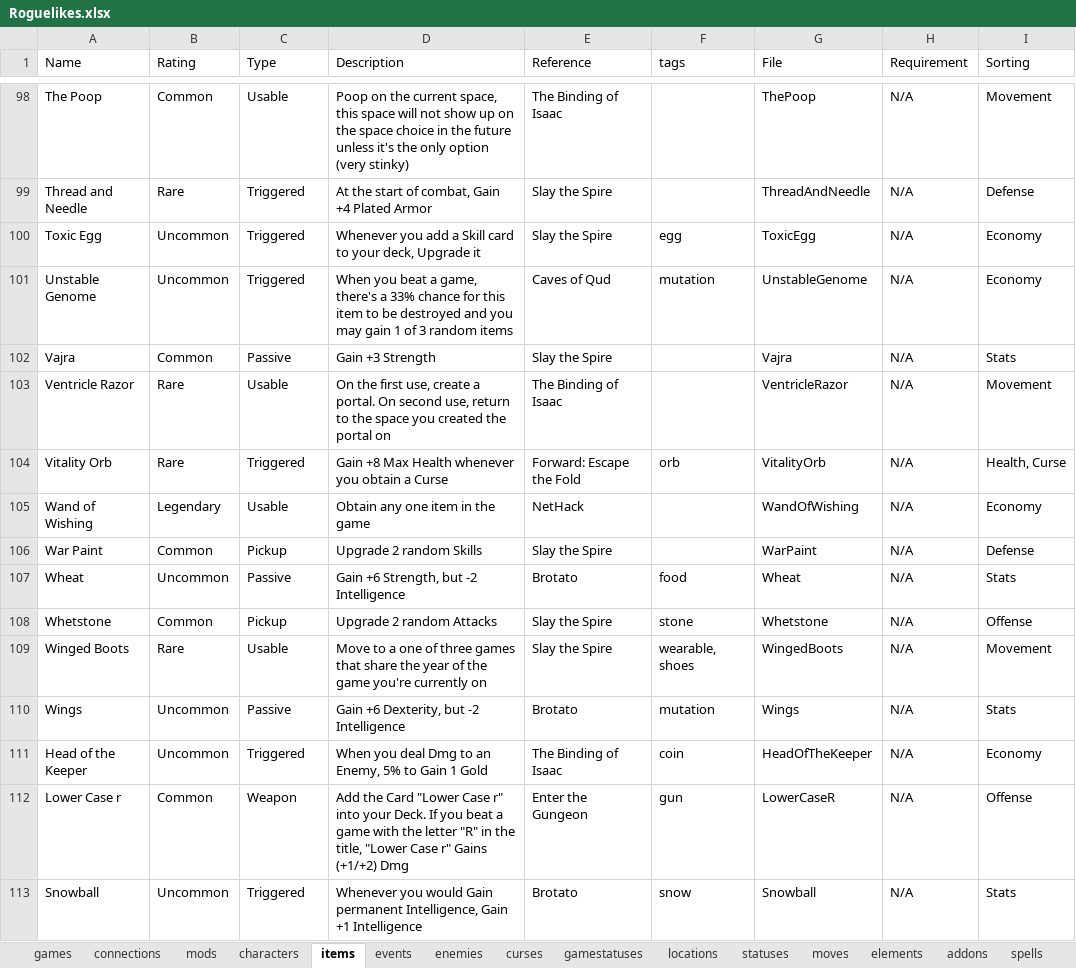
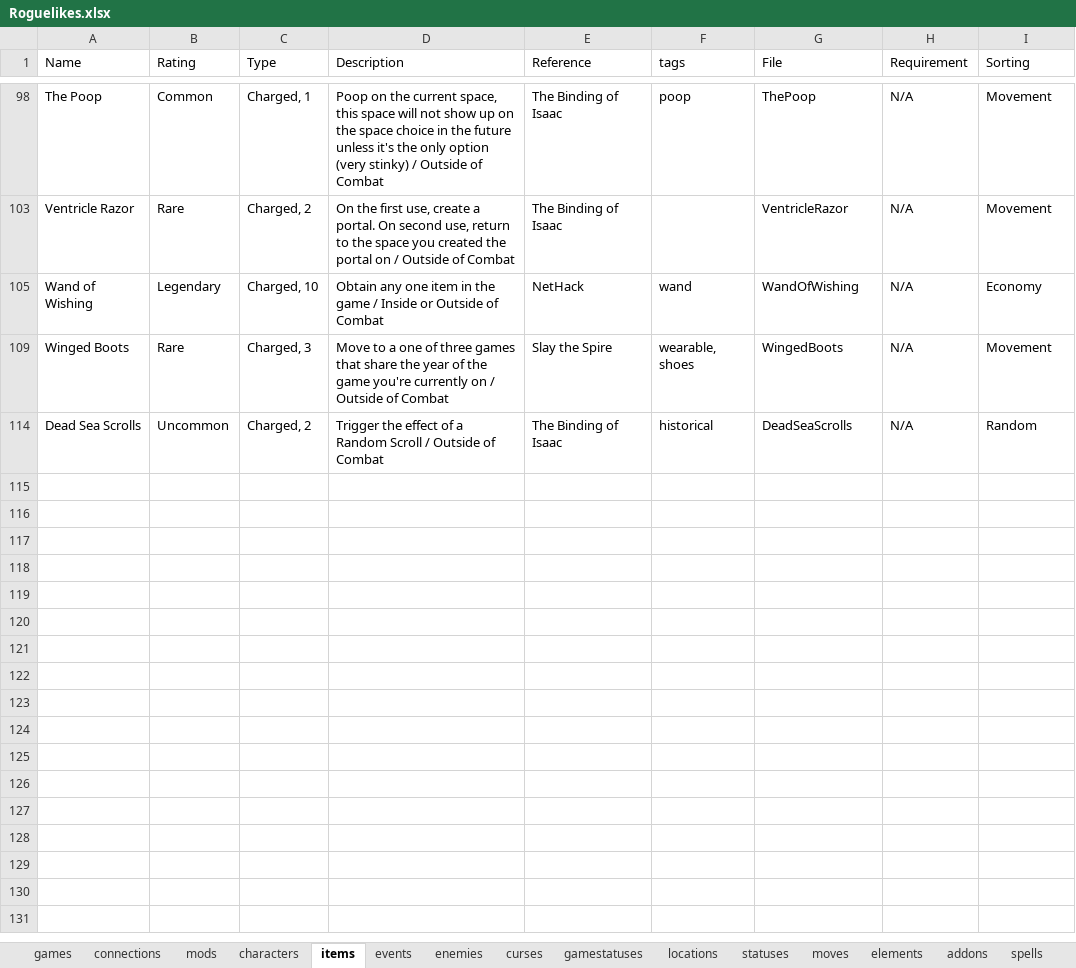
Before and after one commit to batsling/Roguelike-like, an Excel workbook: tools/Roguelikes.xlsx, sheet items, drawn as a sheet; only a part is shown, gaps mark what is left out; values as stored, in another font and other column widths than the file's, no borders; table styles not drawn; removed rows and columns are numbered as before the commit, all else as after; the diff covers the shown part only; the diff names each change by its address in the sheet, - before the commit and + after, or states it on an @@ line.

Commit message:
Add files via upload

```diff
--- a/tools/Roguelikes.xlsx (sheet items)
+++ b/tools/Roguelikes.xlsx (sheet items)
-C98 (Type): Usable
+C98 (Type): Charged, 1
-D98 (Description): …(very stinky)
+D98 (Description): …(very stinky) / Outside of Combat
-F98 (tags): (empty)
+F98 (tags): poop
@@ row 99 hidden: Thread and Needle | Rare | Triggered | At the start of combat, Gain +4 Plated Armor | Slay the Spire |  | ThreadAndNeedle | N/A | Defense @@
@@ row 100 hidden: Toxic Egg | Uncommon | Triggered | Whenever you add a Skill card to your deck, Upgrade it | Slay the Spire | egg | ToxicEgg | N/A | Economy @@
@@ row 101 hidden: Unstable Genome | Uncommon | Triggered | When you beat a game, there's a 33% chance for this item to be destroyed and you may gain 1 of 3 random items | Caves of Qud | mutation | UnstableGenome | N/A | Economy @@
@@ row 102 hidden: Vajra | Common | Passive | Gain +3 Strength | Slay the Spire |  | Vajra | N/A | Stats @@
-C103 (Type): Usable
+C103 (Type): Charged, 2
-D103 (Description): …portal on
+D103 (Description): …portal on / Outside of Combat
@@ row 104 hidden: Vitality Orb | Rare | Triggered | Gain +8 Max Health whenever you obtain a Curse | Forward: Escape the Fold | orb | VitalityOrb | N/A | Health, Curse @@
-C105 (Type): Usable
+C105 (Type): Charged, 10
-D105 (Description): …the game
+D105 (Description): …the game / Inside or Outside of Combat
-F105 (tags): (empty)
+F105 (tags): wand
@@ row 106 hidden: War Paint | Common | Pickup | Upgrade 2 random Skills | Slay the Spire |  | WarPaint | N/A | Defense @@
@@ row 107 hidden: Wheat | Uncommon | Passive | Gain +6 Strength, but -2 Intelligence | Brotato | food | Wheat | N/A | Stats @@
@@ row 108 hidden: Whetstone | Common | Pickup | Upgrade 2 random Attacks | Slay the Spire | stone | Whetstone | N/A | Offense @@
-C109 (Type): Usable
+C109 (Type): Charged, 3
-D109 (Description): …currently on
+D109 (Description): …currently on / Outside of Combat
@@ row 110 hidden: Wings | Uncommon | Passive | Gain +6 Dexterity, but -2 Intelligence | Brotato | mutation | Wings | N/A | Stats @@
@@ row 111 hidden: Head of the Keeper | Uncommon | Triggered | When you deal Dmg to an Enemy, 5% to Gain 1 Gold | The Binding of Isaac | coin | HeadOfTheKeeper | N/A | Economy @@
@@ row 112 hidden: Lower Case r | Common | Weapon | Add the Card "Lower Case r" into your Deck. If you beat a game with the letter "R" in the title, "Lower Case r" Gains (+1/+2) Dmg | Enter the Gungeon | gun | LowerCaseR | N/A | Offense @@
@@ row 113 hidden: Snowball | Uncommon | Triggered | Whenever you would Gain permanent Intelligence, Gain +1 Intelligence | Brotato | snow | Snowball | N/A | Stats @@
+row 114: Dead Sea Scrolls | Uncommon | Charged, 2 | Trigger the effect of a Random Scroll / Outside of Combat | The Binding of Isaac | historical | DeadSeaScrolls | N/A | Random
```
Also changed, not shown: 88 hidden or unhidden rows elsewhere in this sheet, sheet enemies, sheet statuses.
